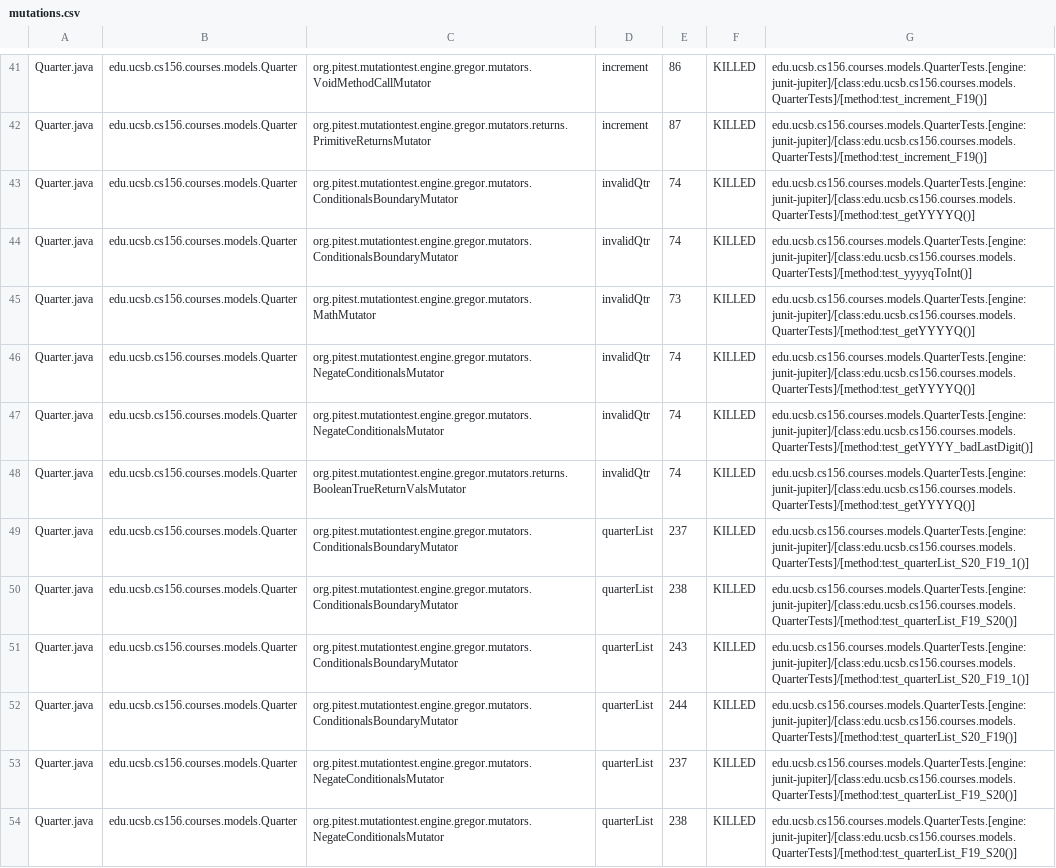
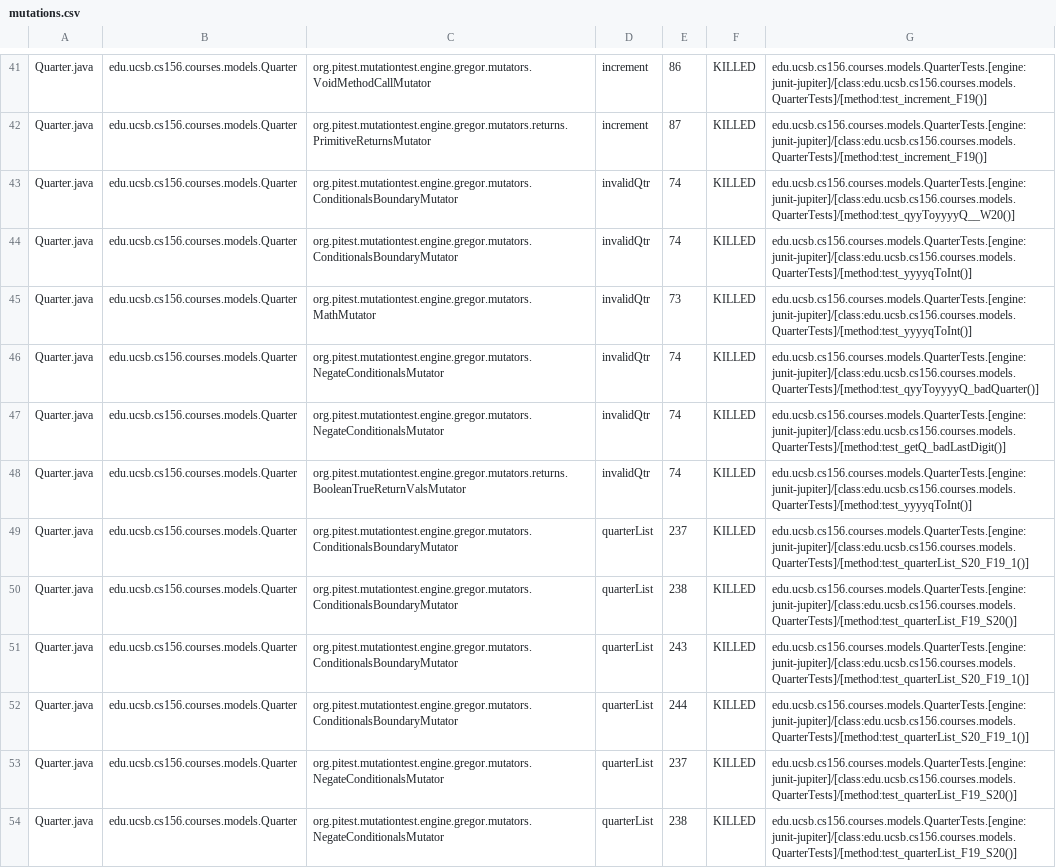
Before and after one commit to ucsb-cs156-w24/proj-courses-w24-5pm-2, a CSV file: pitest/mutations.csv, drawn as a sheet; only a part is shown, gaps mark what is left out; the diff covers the shown part only.

Commit message:
Deploying to gh-pages from @ ucsb-cs156-w24/proj-courses-w24-5pm-2@42d9109fd015f4a12f7cf5a8d7b445feee6c582d 🚀

```diff
--- a/pitest/mutations.csv
+++ b/pitest/mutations.csv
@@ -42,8 +42,8 @@ Quarter.java,edu.ucsb.cs156.courses.models.Quarter,org.pitest.mutationtest.engin
 Quarter.java,edu.ucsb.cs156.courses.models.Quarter,org.pitest.mutationtest.engine.gregor.mutators.returns.PrimitiveReturnsMutator,increment,87,KILLED,edu.ucsb.cs156.courses.models.QuarterTests.[engine:junit-jupiter]/[class:edu.ucsb.cs156.courses.models.QuarterTests]/[method:test_increment_F19()]
-Quarter.java,edu.ucsb.cs156.courses.models.Quarter,org.pitest.mutationtest.engine.gregor.mutators.ConditionalsBoundaryMutator,invalidQtr,74,KILLED,edu.ucsb.cs156.courses.models.QuarterTests.[engine:junit-jupiter]/[class:edu.ucsb.cs156.courses.models.QuarterTests]/[method:test_getYYYYQ()]
+Quarter.java,edu.ucsb.cs156.courses.models.Quarter,org.pitest.mutationtest.engine.gregor.mutators.ConditionalsBoundaryMutator,invalidQtr,74,KILLED,edu.ucsb.cs156.courses.models.QuarterTests.[engine:junit-jupiter]/[class:edu.ucsb.cs156.courses.models.QuarterTests]/[method:test_qyyToyyyyQ__W20()]
 Quarter.java,edu.ucsb.cs156.courses.models.Quarter,org.pitest.mutationtest.engine.gregor.mutators.ConditionalsBoundaryMutator,invalidQtr,74,KILLED,edu.ucsb.cs156.courses.models.QuarterTests.[engine:junit-jupiter]/[class:edu.ucsb.cs156.courses.models.QuarterTests]/[method:test_yyyyqToInt()]
-Quarter.java,edu.ucsb.cs156.courses.models.Quarter,org.pitest.mutationtest.engine.gregor.mutators.MathMutator,invalidQtr,73,KILLED,edu.ucsb.cs156.courses.models.QuarterTests.[engine:junit-jupiter]/[class:edu.ucsb.cs156.courses.models.QuarterTests]/[method:test_getYYYYQ()]
-Quarter.java,edu.ucsb.cs156.courses.models.Quarter,org.pitest.mutationtest.engine.gregor.mutators.NegateConditionalsMutator,invalidQtr,74,KILLED,edu.ucsb.cs156.courses.models.QuarterTests.[engine:junit-jupiter]/[class:edu.ucsb.cs156.courses.models.QuarterTests]/[method:test_getYYYYQ()]
-Quarter.java,edu.ucsb.cs156.courses.models.Quarter,org.pitest.mutationtest.engine.gregor.mutators.NegateConditionalsMutator,invalidQtr,74,KILLED,edu.ucsb.cs156.courses.models.QuarterTests.[engine:junit-jupiter]/[class:edu.ucsb.cs156.courses.models.QuarterTests]/[method:test_getYYYY_badLastDigit()]
-Quarter.java,edu.ucsb.cs156.courses.models.Quarter,org.pitest.mutationtest.engine.gregor.mutators.returns.BooleanTrueReturnValsMutator,invalidQtr,74,KILLED,edu.ucsb.cs156.courses.models.QuarterTests.[engine:junit-jupiter]/[class:edu.ucsb.cs156.courses.models.QuarterTests]/[method:test_getYYYYQ()]
+Quarter.java,edu.ucsb.cs156.courses.models.Quarter,org.pitest.mutationtest.engine.gregor.mutators.MathMutator,invalidQtr,73,KILLED,edu.ucsb.cs156.courses.models.QuarterTests.[engine:junit-jupiter]/[class:edu.ucsb.cs156.courses.models.QuarterTests]/[method:test_yyyyqToInt()]
+Quarter.java,edu.ucsb.cs156.courses.models.Quarter,org.pitest.mutationtest.engine.gregor.mutators.NegateConditionalsMutator,invalidQtr,74,KILLED,edu.ucsb.cs156.courses.models.QuarterTests.[engine:junit-jupiter]/[class:edu.ucsb.cs156.courses.models.QuarterTests]/[method:test_qyyToyyyyQ_badQuarter()]
+Quarter.java,edu.ucsb.cs156.courses.models.Quarter,org.pitest.mutationtest.engine.gregor.mutators.NegateConditionalsMutator,invalidQtr,74,KILLED,edu.ucsb.cs156.courses.models.QuarterTests.[engine:junit-jupiter]/[class:edu.ucsb.cs156.courses.models.QuarterTests]/[method:test_getQ_badLastDigit()]
+Quarter.java,edu.ucsb.cs156.courses.models.Quarter,org.pitest.mutationtest.engine.gregor.mutators.returns.BooleanTrueReturnValsMutator,invalidQtr,74,KILLED,edu.ucsb.cs156.courses.models.QuarterTests.[engine:junit-jupiter]/[class:edu.ucsb.cs156.courses.models.QuarterTests]/[method:test_yyyyqToInt()]
 Quarter.java,edu.ucsb.cs156.courses.models.Quarter,org.pitest.mutationtest.engine.gregor.mutators.ConditionalsBoundaryMutator,quarterList,237,KILLED,edu.ucsb.cs156.courses.models.QuarterTests.[engine:junit-jupiter]/[class:edu.ucsb.cs156.courses.models.QuarterTests]/[method:test_quarterList_S20_F19_1()]
@@ -51,3 +51,3 @@ Quarter.java,edu.ucsb.cs156.courses.models.Quarter,org.pitest.mutationtest.engin
 Quarter.java,edu.ucsb.cs156.courses.models.Quarter,org.pitest.mutationtest.engine.gregor.mutators.ConditionalsBoundaryMutator,quarterList,243,KILLED,edu.ucsb.cs156.courses.models.QuarterTests.[engine:junit-jupiter]/[class:edu.ucsb.cs156.courses.models.QuarterTests]/[method:test_quarterList_S20_F19_1()]
-Quarter.java,edu.ucsb.cs156.courses.models.Quarter,org.pitest.mutationtest.engine.gregor.mutators.ConditionalsBoundaryMutator,quarterList,244,KILLED,edu.ucsb.cs156.courses.models.QuarterTests.[engine:junit-jupiter]/[class:edu.ucsb.cs156.courses.models.QuarterTests]/[method:test_quarterList_S20_F19()]
+Quarter.java,edu.ucsb.cs156.courses.models.Quarter,org.pitest.mutationtest.engine.gregor.mutators.ConditionalsBoundaryMutator,quarterList,244,KILLED,edu.ucsb.cs156.courses.models.QuarterTests.[engine:junit-jupiter]/[class:edu.ucsb.cs156.courses.models.QuarterTests]/[method:test_quarterList_S20_F19_1()]
 Quarter.java,edu.ucsb.cs156.courses.models.Quarter,org.pitest.mutationtest.engine.gregor.mutators.NegateConditionalsMutator,quarterList,237,KILLED,edu.ucsb.cs156.courses.models.QuarterTests.[engine:junit-jupiter]/[class:edu.ucsb.cs156.courses.models.QuarterTests]/[method:test_quarterList_F19_S20()]
```
Also changed, not shown: 68 edited cells elsewhere in this file, 39 other files.
